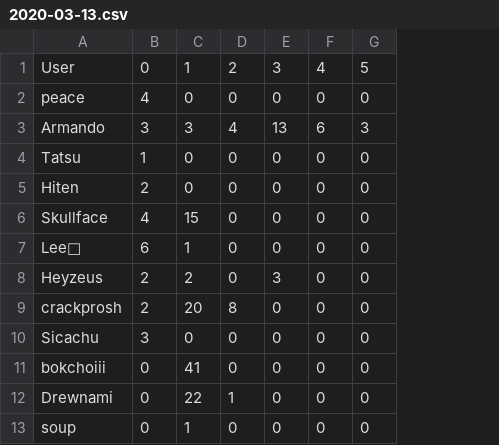
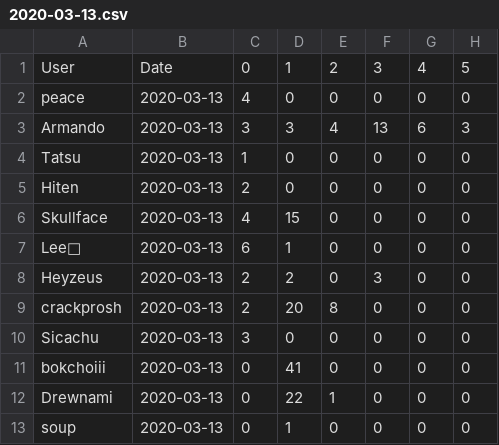
Before and after one commit to kenneththomas/ari6, a CSV file: stats/daily/2020-03-13.csv, drawn as a sheet; only a part is shown; the diff names each change by its address in the sheet, - before the commit and + after, or states it on an @@ line.

```diff
--- a/stats/daily/2020-03-13.csv
+++ b/stats/daily/2020-03-13.csv
+column B, rows 1-13: Date | 2020-03-13 | 2020-03-13 | 2020-03-13 | 2020-03-13 | 2020-03-13 | 2020-03-13 | 2020-03-13 | 2020-03-13 | 2020-03-13 | 2020-03-13 | 2020-03-13 | 2020-03-13
```
Also changed, not shown: stats/daily/2020-03-20.csv, stats/daily/2020-03-23.csv, 23 other files.
